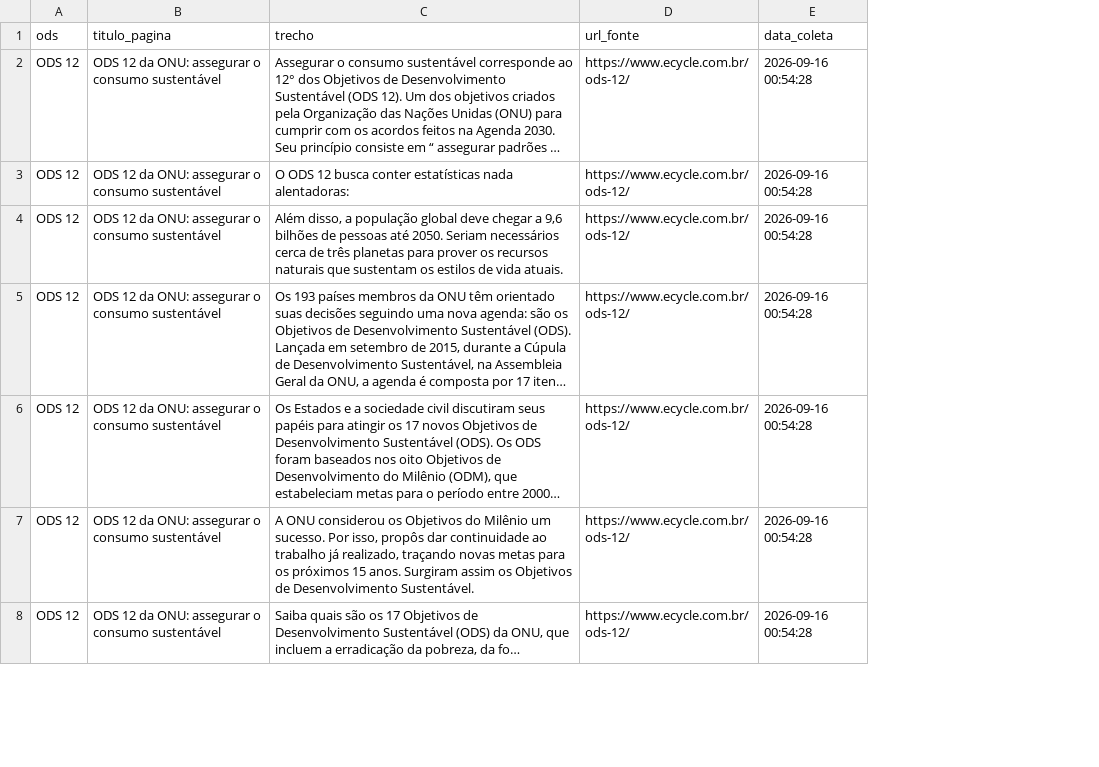
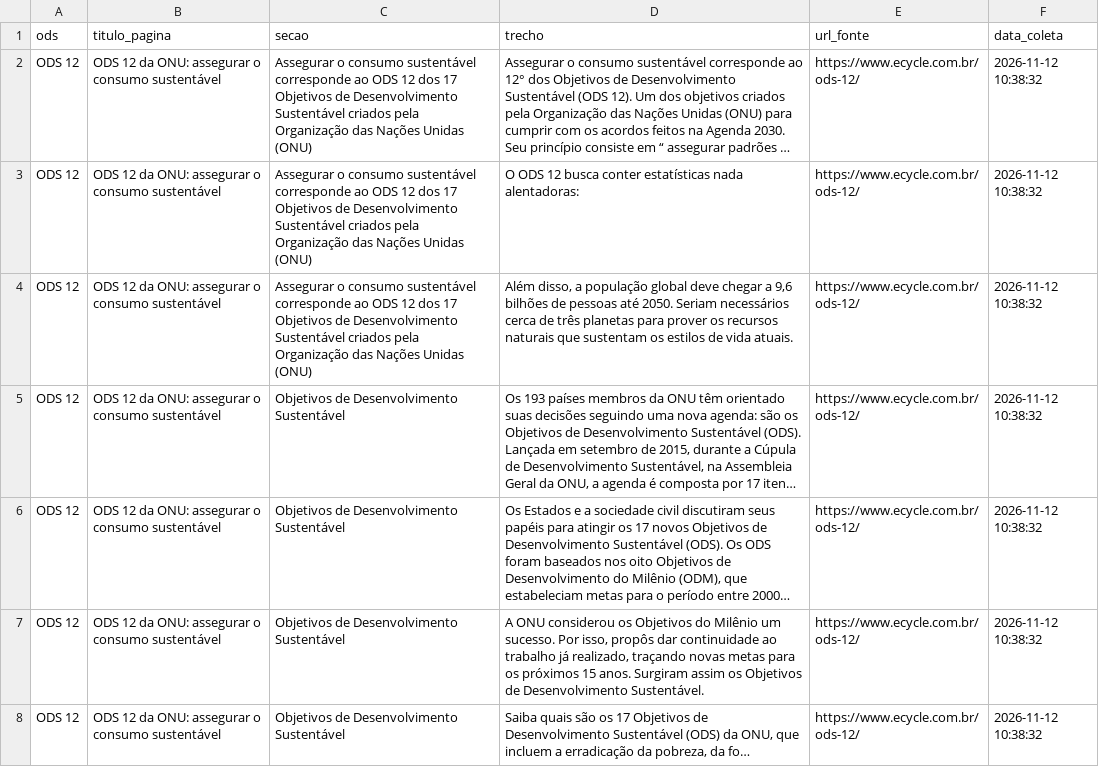
Before and after one commit to thiagosantana18/Projeto_Emissoes_Carbono, a CSV file: Data/raw/ods_conteudo.csv, drawn as a sheet; only a part is shown; long unchanged cells end in …; addresses are those after the commit; the diff covers the shown part only; the diff names each change by its address in the sheet, - before the commit and + after, or states it on an @@ line.

```diff
--- a/Data/raw/ods_conteudo.csv
+++ b/Data/raw/ods_conteudo.csv
+column C (secao), rows 2-8: Assegurar o consumo sustentável corresponde ao ODS 12 dos 17 Objetivos de Desenvolvimento Sustentável criados pela Organização das Nações Unidas (ONU) | Assegurar o consumo sustentável corresponde ao ODS 12 dos 17 Objetivos de Desenvolvimento Sustentável criados pela Organização das Nações Unidas (ONU) | Assegurar o consumo sustentável corresponde ao ODS 12 dos 17 Objetivos de Desenvolvimento Sustentável criados pela Organização das Nações Unidas (ONU) | Objetivos de Desenvolvimento Sustentável | Objetivos de Desenvolvimento Sustentável | Objetivos de Desenvolvimento Sustentável | Objetivos de Desenvolvimento Sustentável
-F2:F8 (data_coleta): 2026-09-16 00:54:28
+F2:F8 (data_coleta): 2026-11-12 10:38:32
```
Also changed, not shown: 23 edited cells elsewhere in this file, Data/processed/avaliacao/sentimento_gold_template.csv, Data/raw/noticias_esg.csv, 53 other files.
